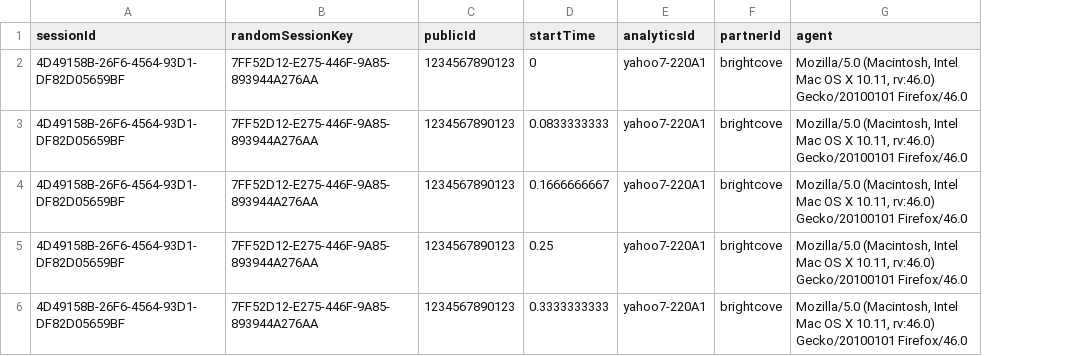
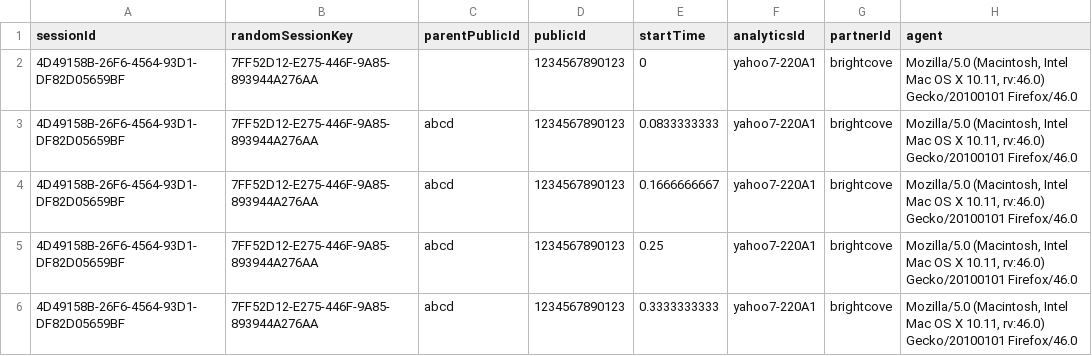
Before and after one commit to broyeztony/Streamhub-stats-validation-tool, a TSV file: tools/validator-client/ticks.tsv, drawn as a sheet; only a part is shown; the diff covers the shown part only; the diff names each change by its address in the sheet, - before the commit and + after, or states it on an @@ line.

```diff
--- a/tools/validator-client/ticks.tsv
+++ b/tools/validator-client/ticks.tsv
+column C (parentPublicId), rows 3-6: all abcd
```
Also changed, not shown: 1 added row elsewhere in this file, tools/validator-client/events.tsv, 1 other file.
